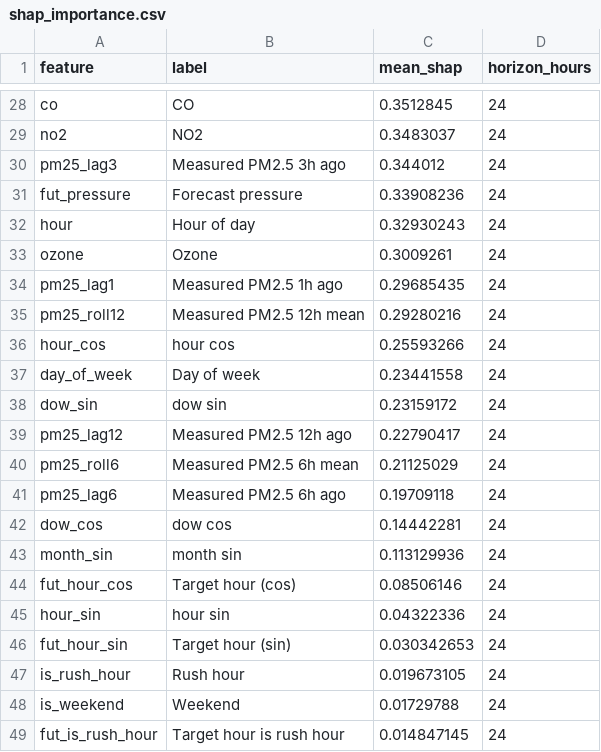
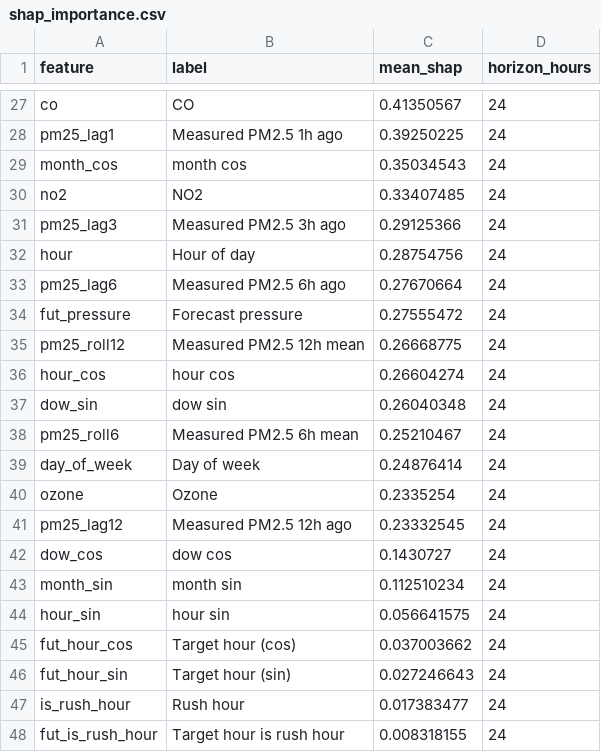
Before and after one commit to MufeedHaider/karachi-aqi-predictor, a CSV file: models/shap_importance.csv, drawn as a sheet; only a part is shown, gaps mark what is left out; removed rows and columns are numbered as before the commit, all else as after; the diff covers the shown part only; the diff names each change by its address in the sheet, - before the commit and + after, or states it on an @@ line.

```diff
--- a/models/shap_importance.csv
+++ b/models/shap_importance.csv
-C27 (mean_shap): 0.3512845
+C27 (mean_shap): 0.41350567
+row 28: pm25_lag1 | Measured PM2.5 1h ago | 0.39250225 | 24
+row 29: month_cos | month cos | 0.35034543 | 24
-C30 (mean_shap): 0.3483037
+C30 (mean_shap): 0.33407485
-C31 (mean_shap): 0.344012
+C31 (mean_shap): 0.29125366
-row 31: fut_pressure | Forecast pressure | 0.33908236 | 24
-C32 (mean_shap): 0.32930243
+C32 (mean_shap): 0.28754756
-row 33: ozone | Ozone | 0.3009261 | 24
-A33 (feature): pm25_lag1
+A33 (feature): pm25_lag6
-B33 (label): Measured PM2.5 1h ago
+B33 (label): Measured PM2.5 6h ago
-C33 (mean_shap): 0.29685435
+C33 (mean_shap): 0.27670664
+row 34: fut_pressure | Forecast pressure | 0.27555472 | 24
-C35 (mean_shap): 0.29280216
+C35 (mean_shap): 0.26668775
-C36 (mean_shap): 0.25593266
+C36 (mean_shap): 0.26604274
-row 37: day_of_week | Day of week | 0.23441558 | 24
-C37 (mean_shap): 0.23159172
+C37 (mean_shap): 0.26040348
-row 39: pm25_lag12 | Measured PM2.5 12h ago | 0.22790417 | 24
-C38 (mean_shap): 0.21125029
+C38 (mean_shap): 0.25210467
+row 39: day_of_week | Day of week | 0.24876414 | 24
+row 40: ozone | Ozone | 0.2335254 | 24
-A41 (feature): pm25_lag6
+A41 (feature): pm25_lag12
-B41 (label): Measured PM2.5 6h ago
+B41 (label): Measured PM2.5 12h ago
-C41 (mean_shap): 0.19709118
+C41 (mean_shap): 0.23332545
-C42 (mean_shap): 0.14442281
+C42 (mean_shap): 0.1430727
-C43 (mean_shap): 0.113129936
+C43 (mean_shap): 0.112510234
-row 44: fut_hour_cos | Target hour (cos) | 0.08506146 | 24
-C44 (mean_shap): 0.04322336
+C44 (mean_shap): 0.056641575
+row 45: fut_hour_cos | Target hour (cos) | 0.037003662 | 24
-C46 (mean_shap): 0.030342653
+C46 (mean_shap): 0.027246643
-C47 (mean_shap): 0.019673105
+C47 (mean_shap): 0.017383477
-row 48: is_weekend | Weekend | 0.01729788 | 24
-C48 (mean_shap): 0.014847145
+C48 (mean_shap): 0.008318155
```
Also changed, not shown: 10 added rows, 10 removed rows and 16 edited cells elsewhere in this file, data/forecast_72hr.csv, data/ground_history.csv, 10 other files.
